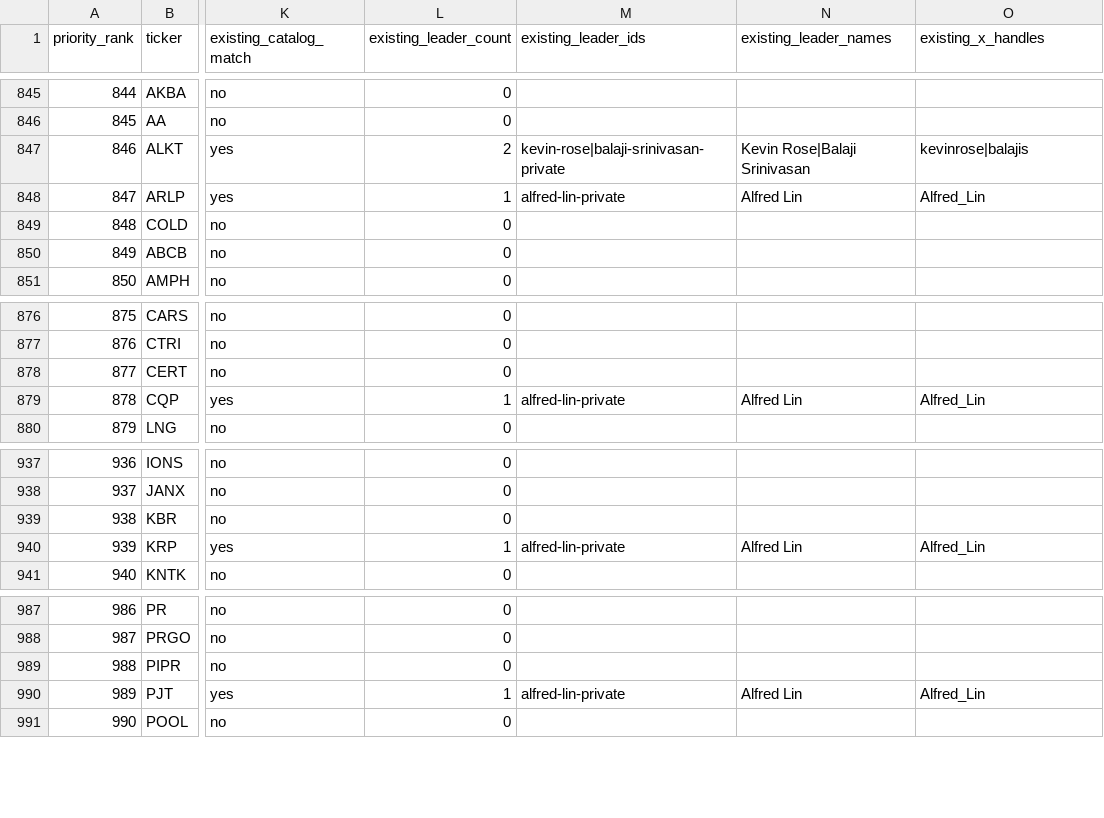
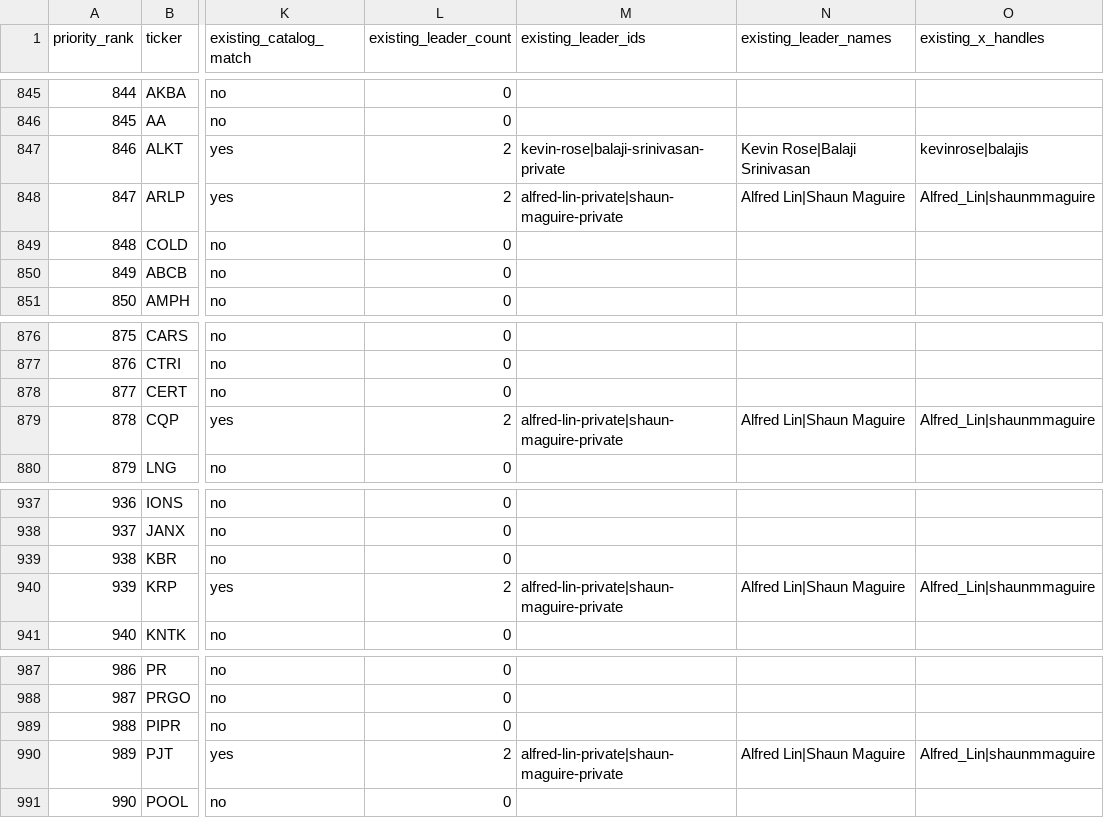
Before and after one commit to 254684589-max/ooglex-site, a CSV file: data/tech-leaders/executive_candidate_queue.csv, drawn as a sheet; only a part is shown, gaps mark what is left out; the diff covers the shown part only; the diff names each change by its address in the sheet, - before the commit and + after, or states it on an @@ line.

```diff
--- a/data/tech-leaders/executive_candidate_queue.csv
+++ b/data/tech-leaders/executive_candidate_queue.csv
-L848 (existing_leader_count): 1
+L848 (existing_leader_count): 2
-M848 (existing_leader_ids): alfred-lin-private
+M848 (existing_leader_ids): alfred-lin-private|shaun-maguire-private
-N848 (existing_leader_names): Alfred Lin
+N848 (existing_leader_names): Alfred Lin|Shaun Maguire
-O848 (existing_x_handles): Alfred_Lin
+O848 (existing_x_handles): Alfred_Lin|shaunmmaguire
-L879 (existing_leader_count): 1
+L879 (existing_leader_count): 2
-M879 (existing_leader_ids): alfred-lin-private
+M879 (existing_leader_ids): alfred-lin-private|shaun-maguire-private
-N879 (existing_leader_names): Alfred Lin
+N879 (existing_leader_names): Alfred Lin|Shaun Maguire
-O879 (existing_x_handles): Alfred_Lin
+O879 (existing_x_handles): Alfred_Lin|shaunmmaguire
-L940 (existing_leader_count): 1
+L940 (existing_leader_count): 2
-M940 (existing_leader_ids): alfred-lin-private
+M940 (existing_leader_ids): alfred-lin-private|shaun-maguire-private
-N940 (existing_leader_names): Alfred Lin
+N940 (existing_leader_names): Alfred Lin|Shaun Maguire
-O940 (existing_x_handles): Alfred_Lin
+O940 (existing_x_handles): Alfred_Lin|shaunmmaguire
-L990 (existing_leader_count): 1
+L990 (existing_leader_count): 2
-M990 (existing_leader_ids): alfred-lin-private
+M990 (existing_leader_ids): alfred-lin-private|shaun-maguire-private
-N990 (existing_leader_names): Alfred Lin
+N990 (existing_leader_names): Alfred Lin|Shaun Maguire
-O990 (existing_x_handles): Alfred_Lin
+O990 (existing_x_handles): Alfred_Lin|shaunmmaguire
```
Also changed, not shown: 64 edited cells elsewhere in this file, 1 other file.
